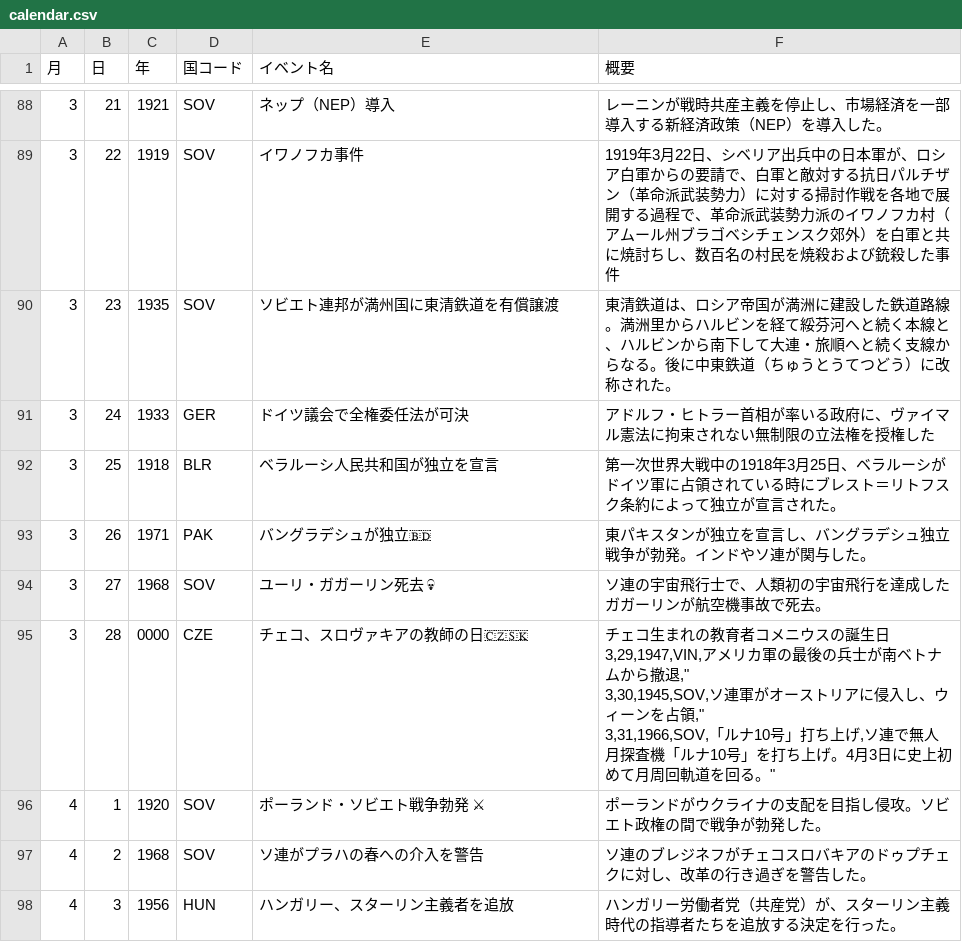
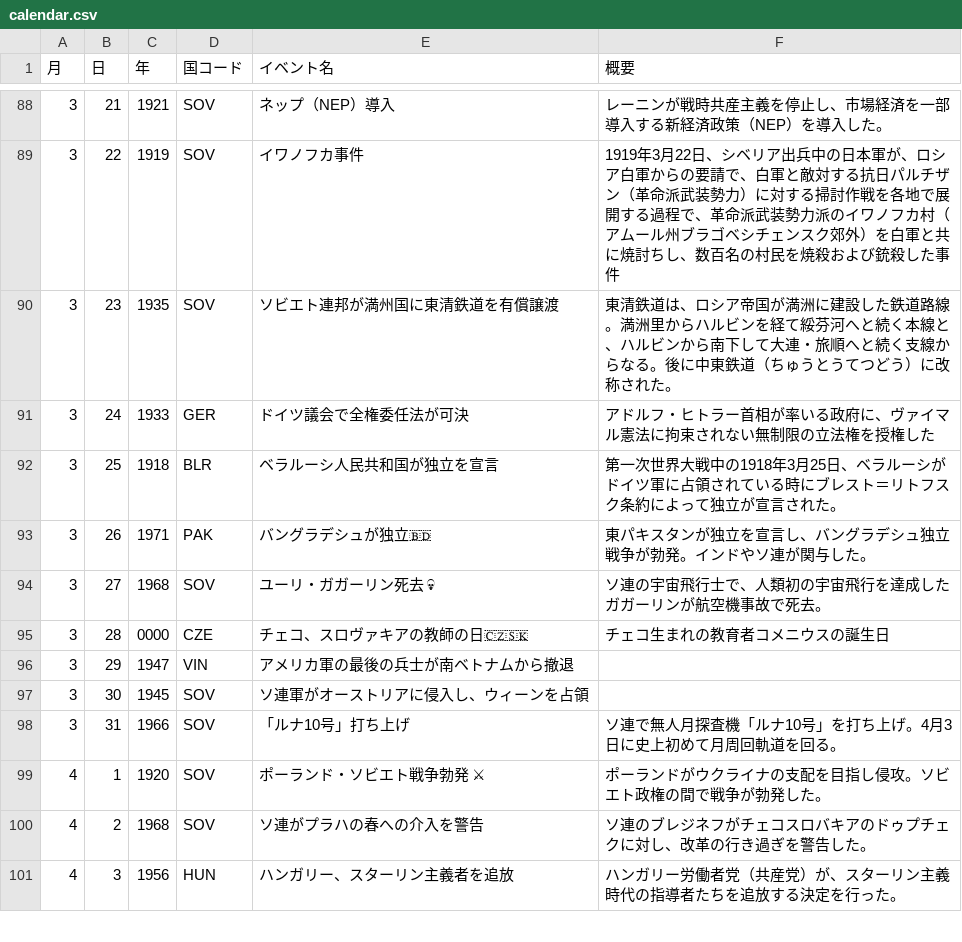
Before and after one commit to atsanov/discordkimbot, a CSV file: calendar.csv, drawn as a sheet; only a part is shown, gaps mark what is left out; ↵ is a line break in a cell; the diff names each change by its address in the sheet, - before the commit and + after, or states it on an @@ line.

Commit message:
ミスを修正

```diff
--- a/calendar.csv
+++ b/calendar.csv
-F95 (概要): …の誕生日 ↵ 3,29,1947,VIN,アメリカ軍の最後の兵士が南ベトナムから撤退," ↵ 3,30,1945,SOV,ソ連軍がオーストリアに侵入し、ウィーンを占領," ↵ 3,31,1966,SOV,「ルナ10号」打ち上げ,ソ連で無人月探査機「ルナ10号」を打ち上げ。4月3日に史上初めて月周回軌道を回る。"
+F95 (概要): …の誕生日
+row 96: 3 | 29 | 1947 | VIN | アメリカ軍の最後の兵士が南ベトナムから撤退
+row 97: 3 | 30 | 1945 | SOV | ソ連軍がオーストリアに侵入し、ウィーンを占領
+row 98: 3 | 31 | 1966 | SOV | 「ルナ10号」打ち上げ | ソ連で無人月探査機「ルナ10号」を打ち上げ。4月3日に史上初めて月周回軌道を回る。
```
